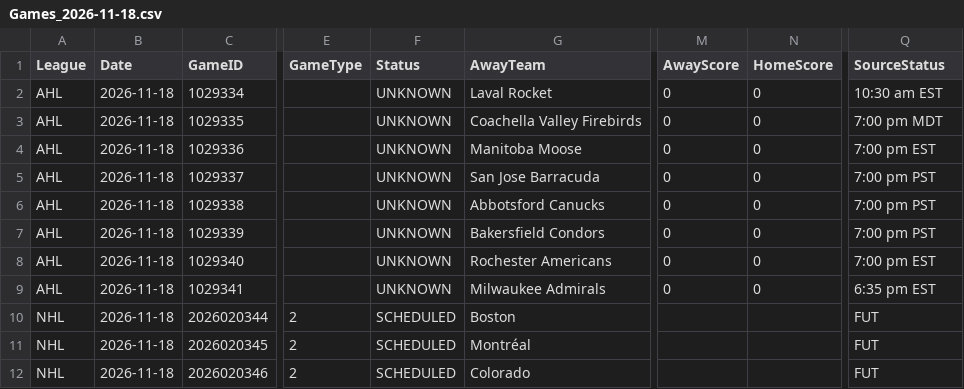
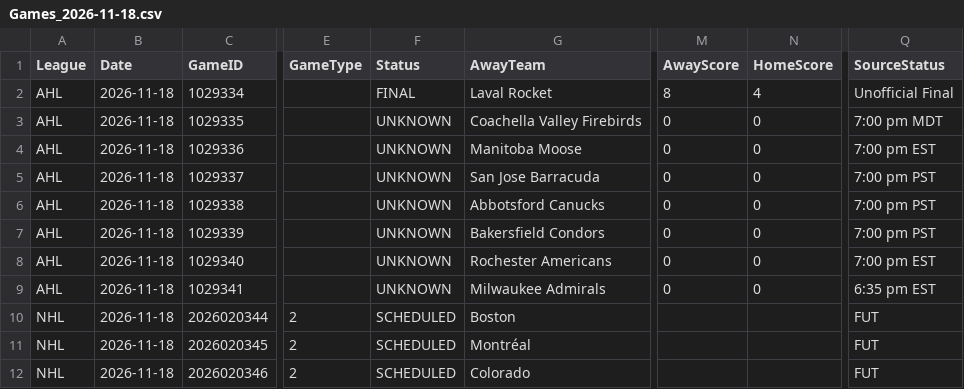
Before and after one commit to skaterbosse/hockey, a CSV file: statsByDate/data/games/Games_2026-11-18.csv, drawn as a sheet; only a part is shown, gaps mark what is left out; the diff names each change by its address in the sheet, - before the commit and + after, or states it on an @@ line.

```diff
--- a/statsByDate/data/games/Games_2026-11-18.csv
+++ b/statsByDate/data/games/Games_2026-11-18.csv
-F2 (Status): UNKNOWN
+F2 (Status): FINAL
-M2 (AwayScore): 0
+M2 (AwayScore): 8
-N2 (HomeScore): 0
+N2 (HomeScore): 4
-Q2 (SourceStatus): 10:30 am EST
+Q2 (SourceStatus): Unofficial Final
```
Also changed, not shown: statsByDate/data/playerstats/Goals_2026-11-18.csv, statsByDate/data/playerstats/PlayerStats_2026-11-17.csv, 16 other files.
